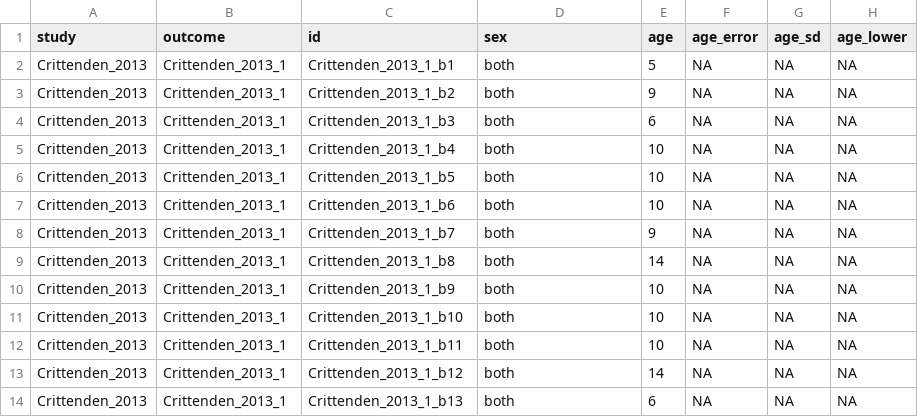
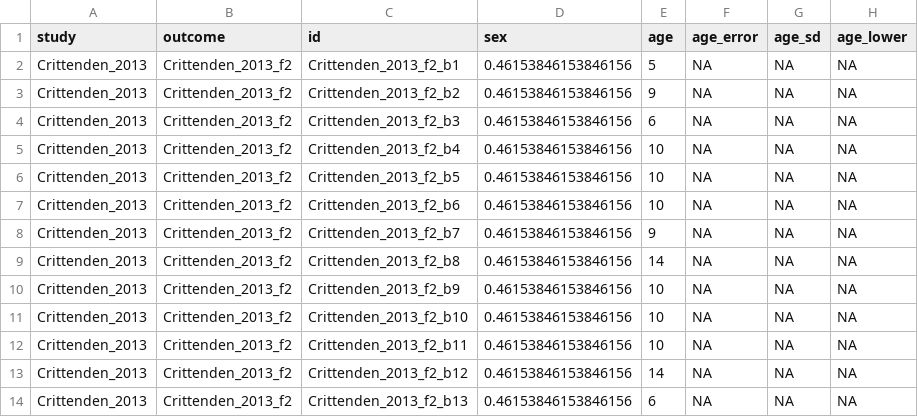
Before and after one commit to erik-ringen/cfr, a CSV file: paper_data/Crittenden_2013/Fig_2/data_Crittenden_2013_Fig_2.csv, drawn as a sheet; only a part is shown; the diff names each change by its address in the sheet, - before the commit and + after, or states it on an @@ line.

```diff
--- a/paper_data/Crittenden_2013/Fig_2/data_Crittenden_2013_Fig_2.csv
+++ b/paper_data/Crittenden_2013/Fig_2/data_Crittenden_2013_Fig_2.csv
-B2:B14 (outcome): Crittenden_2013_1
+B2:B14 (outcome): Crittenden_2013_f2
-C2 (id): Crittenden_2013_1_b1
+C2 (id): Crittenden_2013_f2_b1
-D2:D14 (sex): both
+D2:D14 (sex): 0.46153846153846156
-C3 (id): Crittenden_2013_1_b2
+C3 (id): Crittenden_2013_f2_b2
-C4 (id): Crittenden_2013_1_b3
+C4 (id): Crittenden_2013_f2_b3
-C5 (id): Crittenden_2013_1_b4
+C5 (id): Crittenden_2013_f2_b4
-C6 (id): Crittenden_2013_1_b5
+C6 (id): Crittenden_2013_f2_b5
-C7 (id): Crittenden_2013_1_b6
+C7 (id): Crittenden_2013_f2_b6
-C8 (id): Crittenden_2013_1_b7
+C8 (id): Crittenden_2013_f2_b7
-C9 (id): Crittenden_2013_1_b8
+C9 (id): Crittenden_2013_f2_b8
-C10 (id): Crittenden_2013_1_b9
+C10 (id): Crittenden_2013_f2_b9
-C11 (id): Crittenden_2013_1_b10
+C11 (id): Crittenden_2013_f2_b10
-C12 (id): Crittenden_2013_1_b11
+C12 (id): Crittenden_2013_f2_b11
-C13 (id): Crittenden_2013_1_b12
+C13 (id): Crittenden_2013_f2_b12
-C14 (id): Crittenden_2013_1_b13
+C14 (id): Crittenden_2013_f2_b13
```
Also changed, not shown: paper_data/Crittenden_2013/Fig_3/data_Crittenden_2013_Fig_3.csv, paper_data/Crittenden_2013/Table_1/data_Crittenden_2013_Table_1.csv, 28 other files.
